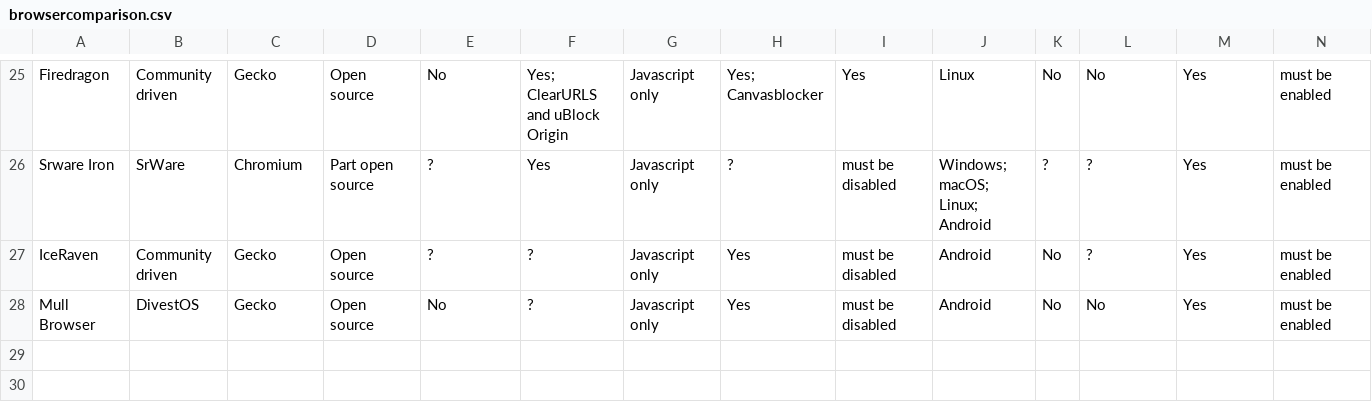
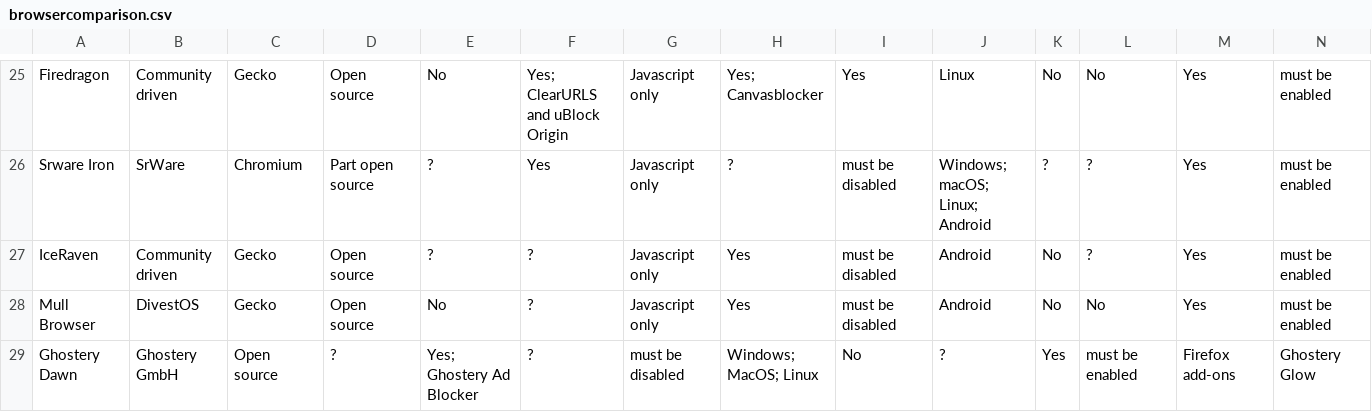
Before and after one commit to avoidthehack/Private-Browsers-Table, a CSV file: browsercomparison.csv, drawn as a sheet; only a part is shown, gaps mark what is left out; rows hold the shown columns only; the diff names each change by its address in the sheet, - before the commit and + after, or states it on an @@ line.

Commit message:
Added Ghostery Dawn
Ghostery Dawn browser came out of beta and will be added to this table.

```diff
--- a/browsercomparison.csv
+++ b/browsercomparison.csv
+row 29: Ghostery Dawn | Ghostery GmbH | Open source | ? | Yes; Ghostery Ad Blocker | ? | must be disabled | Windows; MacOS; Linux | No | ? | Yes | must be enabled | Firefox add-ons | Ghostery Glow
```
